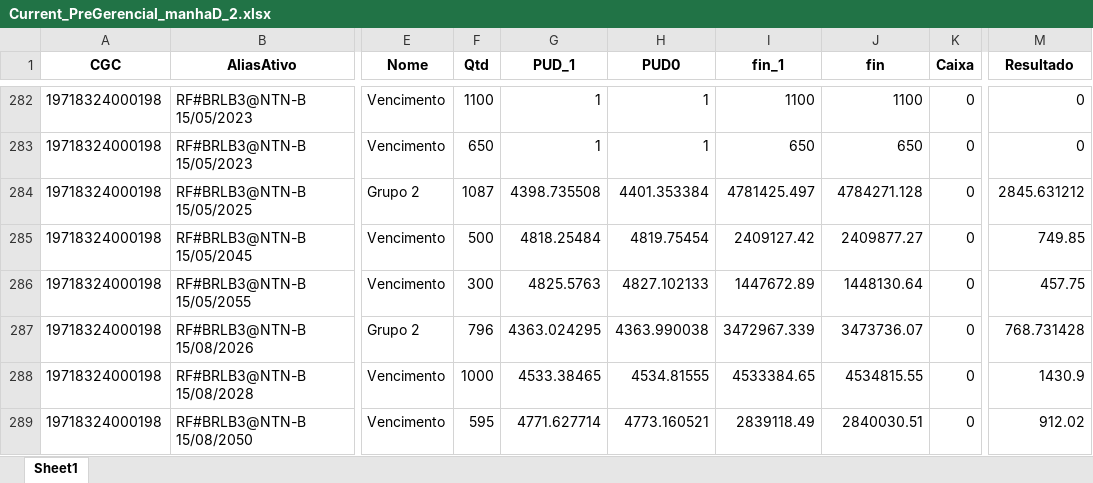
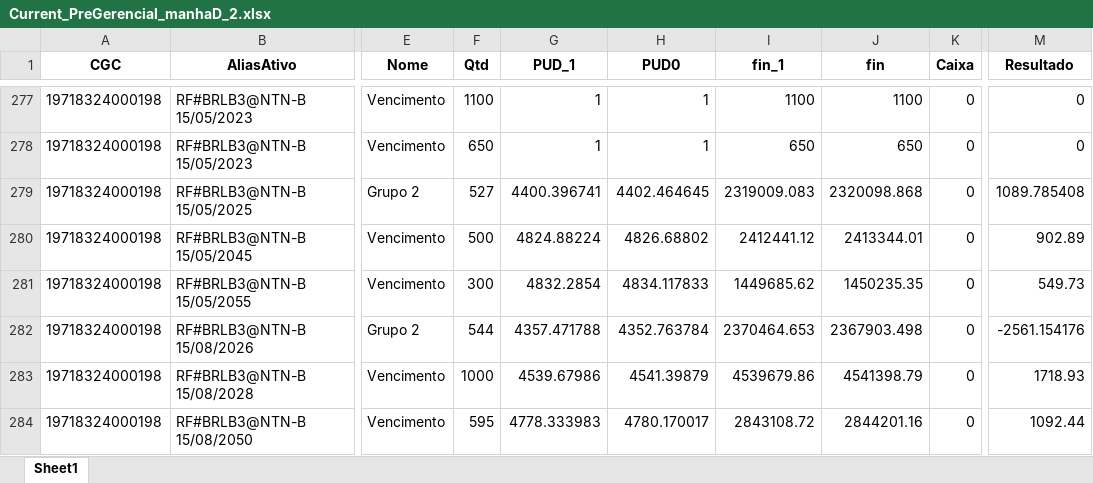
Before and after one commit to luizmoza/MaiApp, an Excel workbook: Current_PreGerencial_manhaD_2.xlsx, sheet Sheet1, drawn as a sheet; only a part is shown, gaps mark what is left out; values as stored, in another font and other column widths than the file's, no borders; addresses are those after the commit; the diff covers the shown part only; the diff names each change by its address in the sheet, - before the commit and + after, or states it on an @@ line.

```diff
--- a/Current_PreGerencial_manhaD_2.xlsx (sheet Sheet1)
+++ b/Current_PreGerencial_manhaD_2.xlsx (sheet Sheet1)
-F279 (Qtd): 1087
+F279 (Qtd): 527
-G279 (PUD_1): 4398.735508
+G279 (PUD_1): 4400.396741
-H279 (PUD0): 4401.353384
+H279 (PUD0): 4402.464645
-I279 (fin_1): 4781425.497
+I279 (fin_1): 2319009.083
-J279 (fin): 4784271.128
+J279 (fin): 2320098.868
-M279 (Resultado): 2845.631212
+M279 (Resultado): 1089.785408
-G280 (PUD_1): 4818.25484
+G280 (PUD_1): 4824.88224
-H280 (PUD0): 4819.75454
+H280 (PUD0): 4826.68802
-I280 (fin_1): 2409127.42
+I280 (fin_1): 2412441.12
-J280 (fin): 2409877.27
+J280 (fin): 2413344.01
-M280 (Resultado): 749.85
+M280 (Resultado): 902.89
-G281 (PUD_1): 4825.5763
+G281 (PUD_1): 4832.2854
-H281 (PUD0): 4827.102133
+H281 (PUD0): 4834.117833
-I281 (fin_1): 1447672.89
+I281 (fin_1): 1449685.62
-J281 (fin): 1448130.64
+J281 (fin): 1450235.35
-M281 (Resultado): 457.75
+M281 (Resultado): 549.73
-F282 (Qtd): 796
+F282 (Qtd): 544
-G282 (PUD_1): 4363.024295
+G282 (PUD_1): 4357.471788
-H282 (PUD0): 4363.990038
+H282 (PUD0): 4352.763784
-I282 (fin_1): 3472967.339
+I282 (fin_1): 2370464.653
-J282 (fin): 3473736.07
+J282 (fin): 2367903.498
-M282 (Resultado): 768.731428
+M282 (Resultado): -2561.154176
-G283 (PUD_1): 4533.38465
+G283 (PUD_1): 4539.67986
-H283 (PUD0): 4534.81555
+H283 (PUD0): 4541.39879
-I283 (fin_1): 4533384.65
+I283 (fin_1): 4539679.86
-J283 (fin): 4534815.55
+J283 (fin): 4541398.79
-M283 (Resultado): 1430.9
+M283 (Resultado): 1718.93
-G284 (PUD_1): 4771.627714
+G284 (PUD_1): 4778.333983
-H284 (PUD0): 4773.160521
+H284 (PUD0): 4780.170017
-I284 (fin_1): 2839118.49
+I284 (fin_1): 2843108.72
-J284 (fin): 2840030.51
+J284 (fin): 2844201.16
-M284 (Resultado): 912.02
+M284 (Resultado): 1092.44
```
Also changed, not shown: 21 added rows, 11 removed rows and 856 edited cells elsewhere in this sheet, Current_PreGerencial.xlsx, 4 other files.
